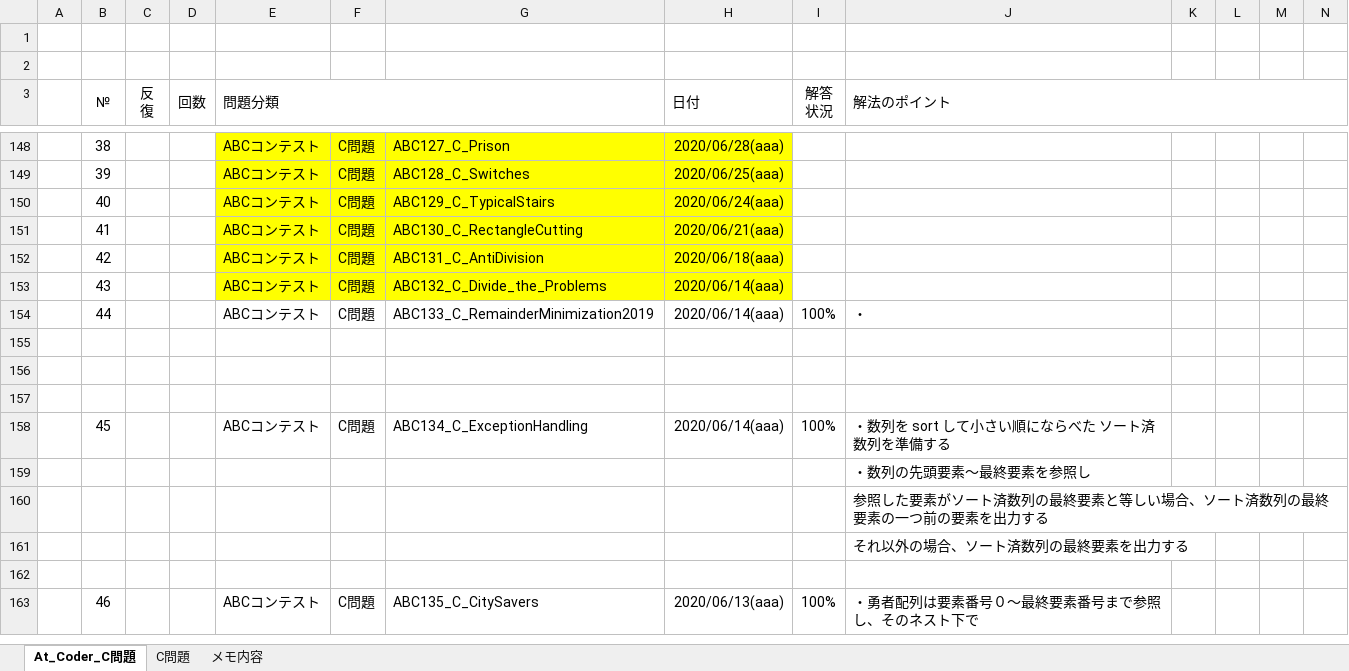
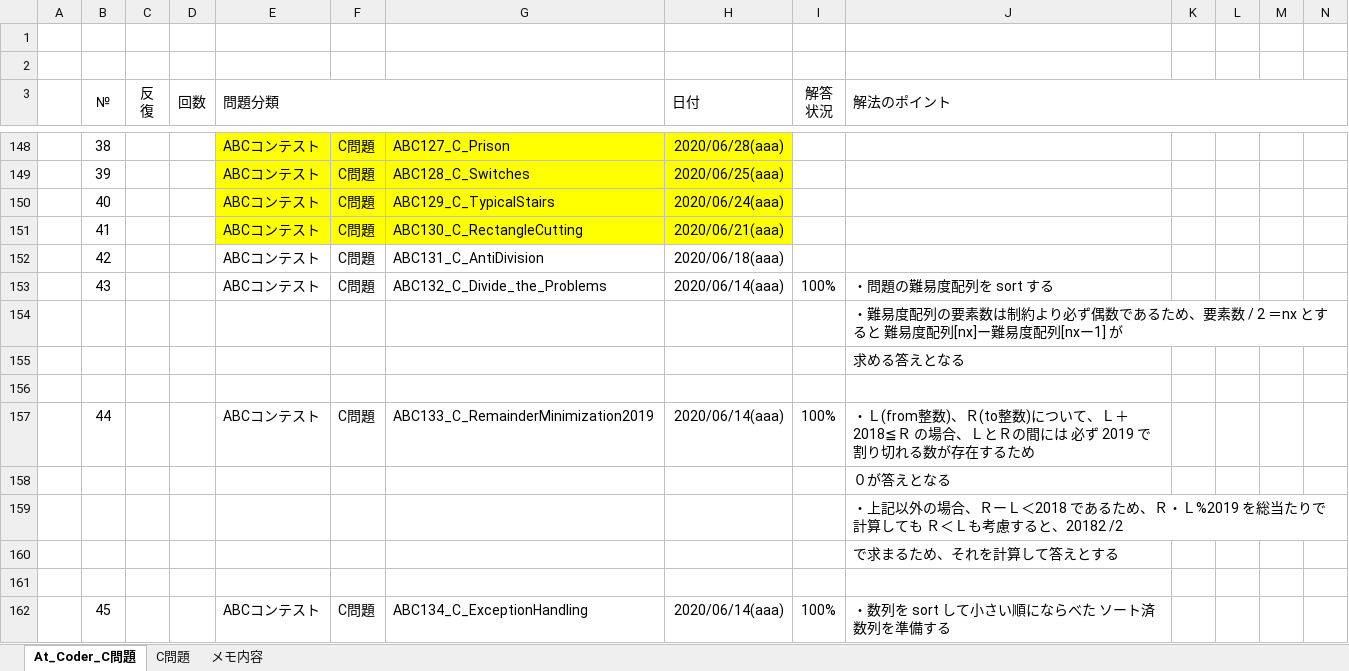
Before and after one commit to roshihie/At_Coder, an Excel workbook: ◆At_Coder_メモ帳◆.xlsm, sheet At_Coder_C問題, drawn as a sheet; only a part is shown, gaps mark what is left out; the shorter side is filled out with more unchanged rows; values as stored, in another font and other column widths than the file's, no borders; charts and pictures and conditional formats not drawn; removed rows and columns are numbered as before the commit, all else as after; rows hold the shown columns only; the diff names each change by its address in the sheet, - before the commit and + after, or states it on an @@ line.

```diff
--- a/◆At_Coder_メモ帳◆.xlsm (sheet At_Coder_C問題)
+++ b/◆At_Coder_メモ帳◆.xlsm (sheet At_Coder_C問題)
-E152:H153 fill: #FFFF00
+E152:H153 fill: none
-I153 (解答 状況): (empty)
+I153 (解答 状況): 100%
-J153 (解法のポイント): (empty)
+J153 (解法のポイント): ・問題の難易度配列を sort する
-row 154:  | 44 |  |  | ABCコンテスト | C問題 | ABC133_C_RemainderMinimization2019 | 2020/06/14(aaa) | 100% | ・
+row 154:  |  |  |  |  |  |  |  | 100% | ・難易度配列の要素数は制約より必ず偶数であるため、要素数 / 2 ＝nx とすると 難易度配列[nx]ー難易度配列[nxー1] が
+row 155:  |  |  |  |  |  |  |  | 100% | 求める答えとなる
-row 156:  |  |  |  |  |  |  |  | 100%
+row 157:  | 44 |  |  | ABCコンテスト | C問題 | ABC133_C_RemainderMinimization2019 | 2020/06/14(aaa) | 100% | ・Ｌ(from整数)、Ｒ(to整数)について、Ｌ＋2018≦Ｒ の場合、ＬとＲの間には 必ず 2019 で割り切れる数が存在するため
+row 158:  |  |  |  |  |  |  |  | 100% | ０が答えとなる
+row 159:  |  |  |  |  |  |  |  | 100% | ・上記以外の場合、ＲーＬ＜2018 であるため、Ｒ・Ｌ%2019 を総当たりで計算しても Ｒ＜Ｌも考慮すると、20182 /2
+row 160:  |  |  |  |  |  |  |  | 100% | で求まるため、それを計算して答えとする
```
Also changed, not shown: formulas that keep their value, charts or pictures, 1 other file.
